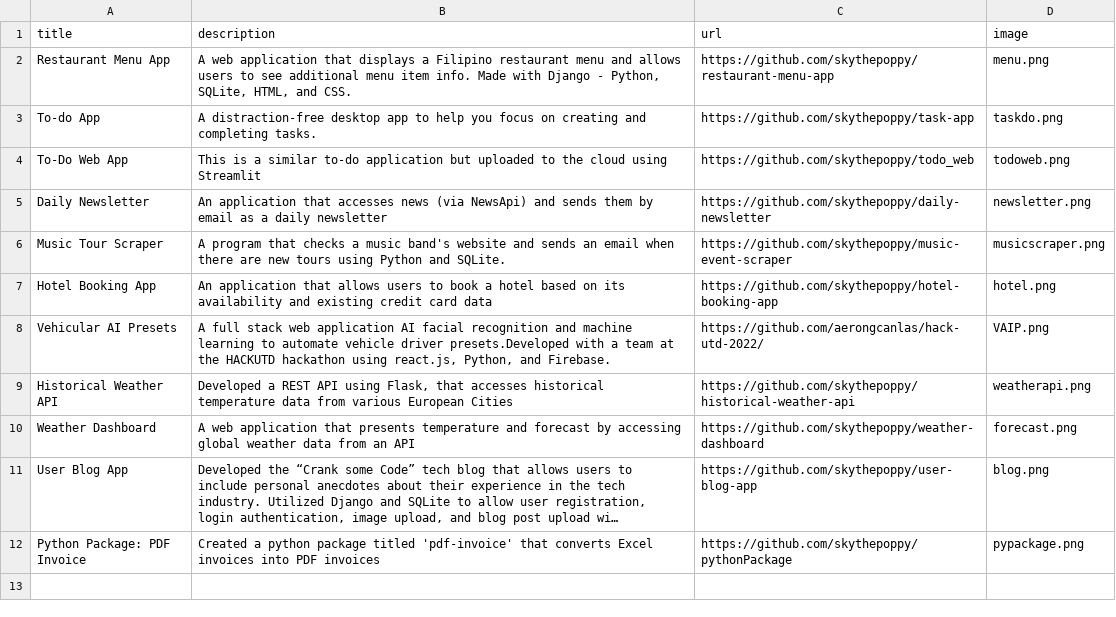
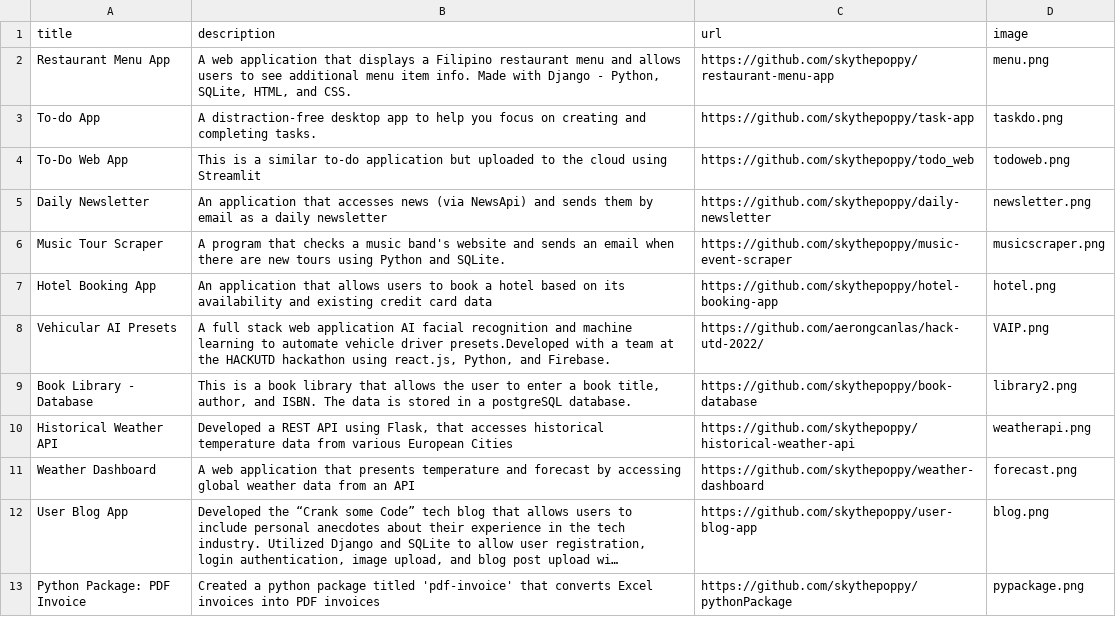
Before and after one commit to skythepoppy/portfolio-web, a CSV file: data.csv, drawn as a sheet; long unchanged cells end in …; the diff names each change by its address in the sheet, - before the commit and + after, or states it on an @@ line.

Commit message:
updated project data

```diff
--- a/data.csv
+++ b/data.csv
+row 9: Book Library - Database | This is a book library that allows the user to enter a book title, author, and ISBN. The data is stored in a postgreSQL database. | https://github.com/skythepoppy/book-database | library2.png
```
Also changed, not shown: 2 other files.
